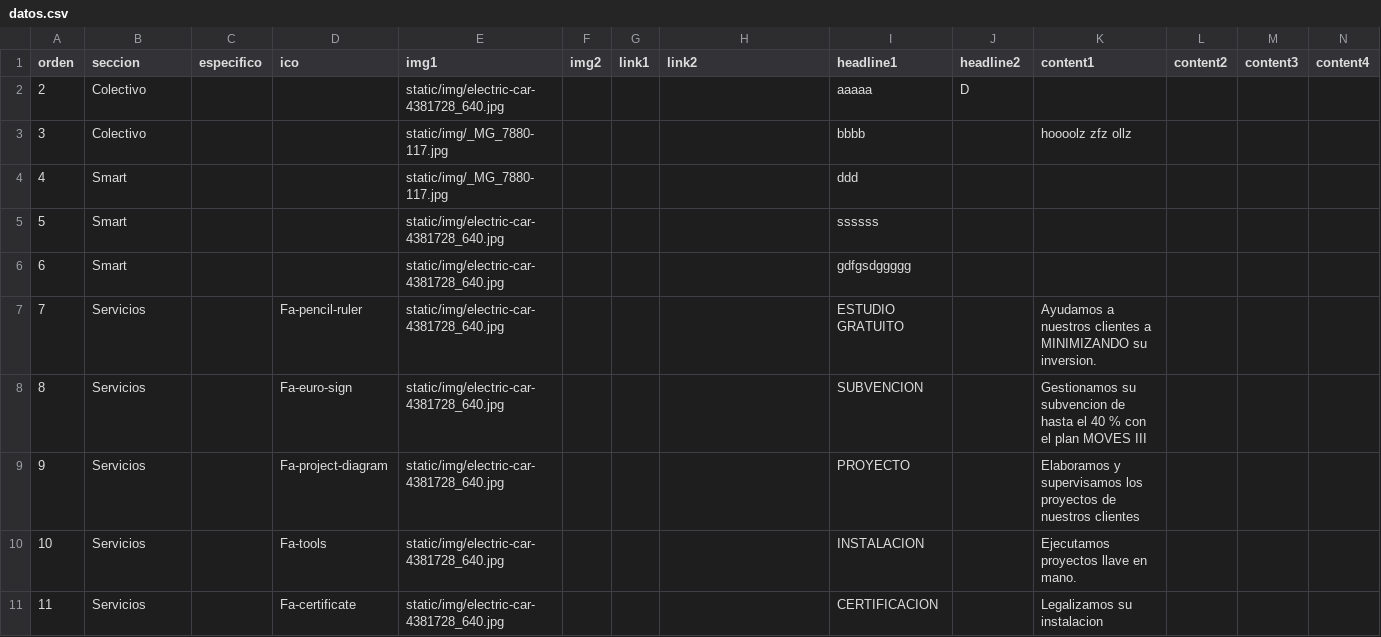
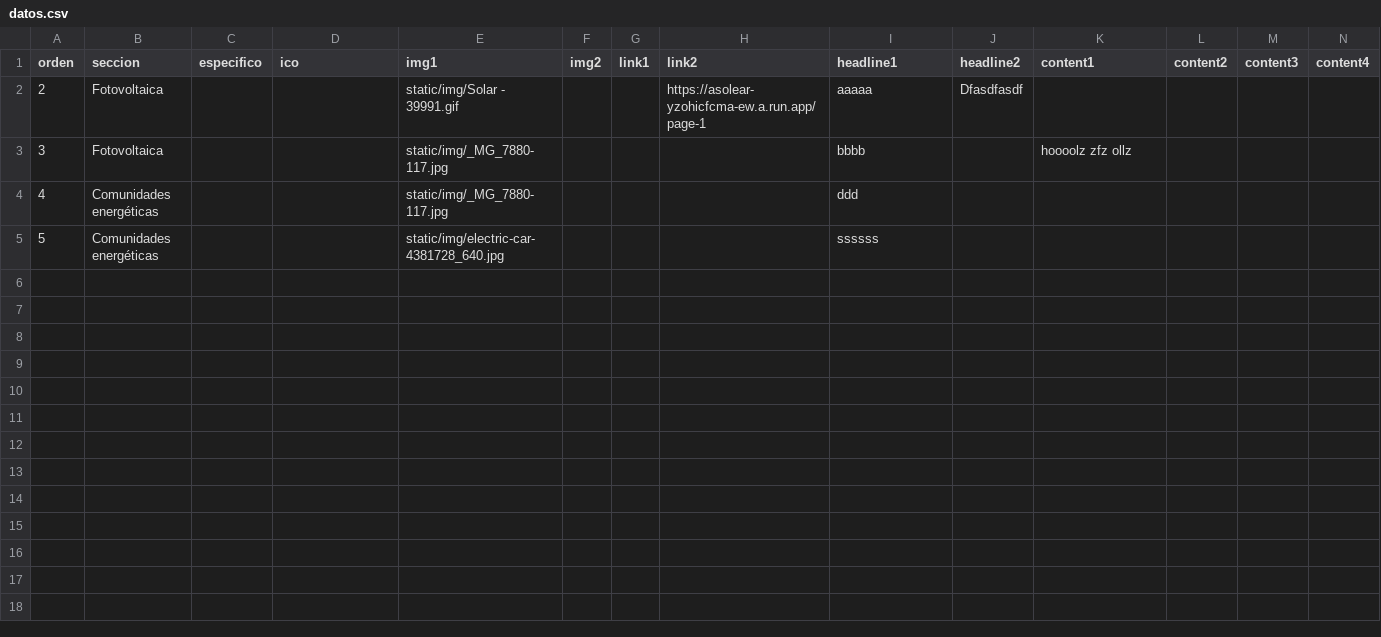
Before and after one commit to asolear/asolear.github.io_antiguo, a CSV file: datos.csv, drawn as a sheet; only a part is shown; rows hold the shown columns only; the diff covers the shown part only; the diff names each change by its address in the sheet, - before the commit and + after, or states it on an @@ line.

```diff
--- a/datos.csv
+++ b/datos.csv
-B2:B3 (seccion): Colectivo
+B2:B3 (seccion): Fotovoltaica
-E2 (img1): static/img/electric-car-4381728_640.jpg
+E2 (img1): static/img/Solar - 39991.gif
-H2 (link2): (empty)
+H2 (link2): https://asolear-yzohicfcma-ew.a.run.app/page-1
-J2 (headline2): D
+J2 (headline2): Dfasdfasdf
-B4:B5 (seccion): Smart
+B4:B5 (seccion): Comunidades energéticas
-row 6: 6 | Smart |  |  | static/img/electric-car-4381728_640.jpg |  |  |  | gdfgsdggggg
-row 7: 7 | Servicios |  | Fa-pencil-ruler | static/img/electric-car-4381728_640.jpg |  |  |  | ESTUDIO GRATUITO |  | Ayudamos a nuestros clientes a MINIMIZANDO su inversion.
-row 8: 8 | Servicios |  | Fa-euro-sign | static/img/electric-car-4381728_640.jpg |  |  |  | SUBVENCION |  | Gestionamos su subvencion de hasta el 40 % con el plan MOVES III
-row 9: 9 | Servicios |  | Fa-project-diagram | static/img/electric-car-4381728_640.jpg |  |  |  | PROYECTO |  | Elaboramos y supervisamos los proyectos de nuestros clientes
-row 10: 10 | Servicios |  | Fa-tools | static/img/electric-car-4381728_640.jpg |  |  |  | INSTALACION |  | Ejecutamos proyectos llave en mano.
-row 11: 11 | Servicios |  | Fa-certificate | static/img/electric-car-4381728_640.jpg |  |  |  | CERTIFICACION |  | Legalizamos su instalacion
```
Also changed, not shown: 9 removed rows elsewhere in this file, 8 other files.
